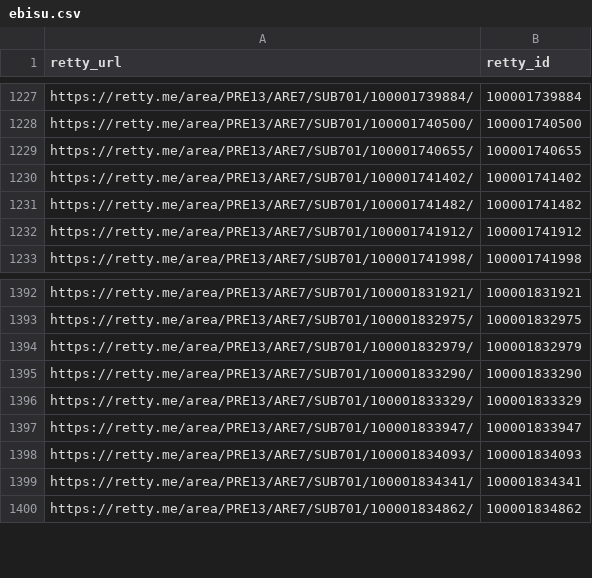
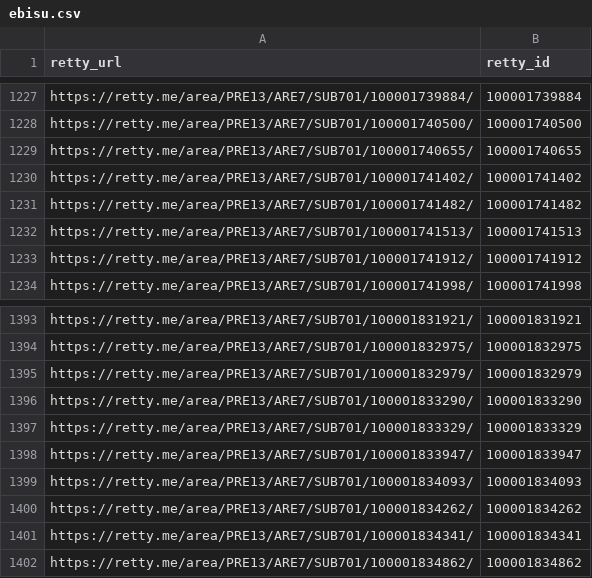
Before and after one commit to taru0216/archive-entreprenais-com, a CSV file: .data/crawl-targets/ebisu.csv, drawn as a sheet; only a part is shown, gaps mark what is left out; the diff names each change by its address in the sheet, - before the commit and + after, or states it on an @@ line.

```diff
--- a/.data/crawl-targets/ebisu.csv
+++ b/.data/crawl-targets/ebisu.csv
+row 1232: https://retty.me/area/PRE13/ARE7/SUB701/100001741513/ | 100001741513
+row 1400: https://retty.me/area/PRE13/ARE7/SUB701/100001834262/ | 100001834262
```
